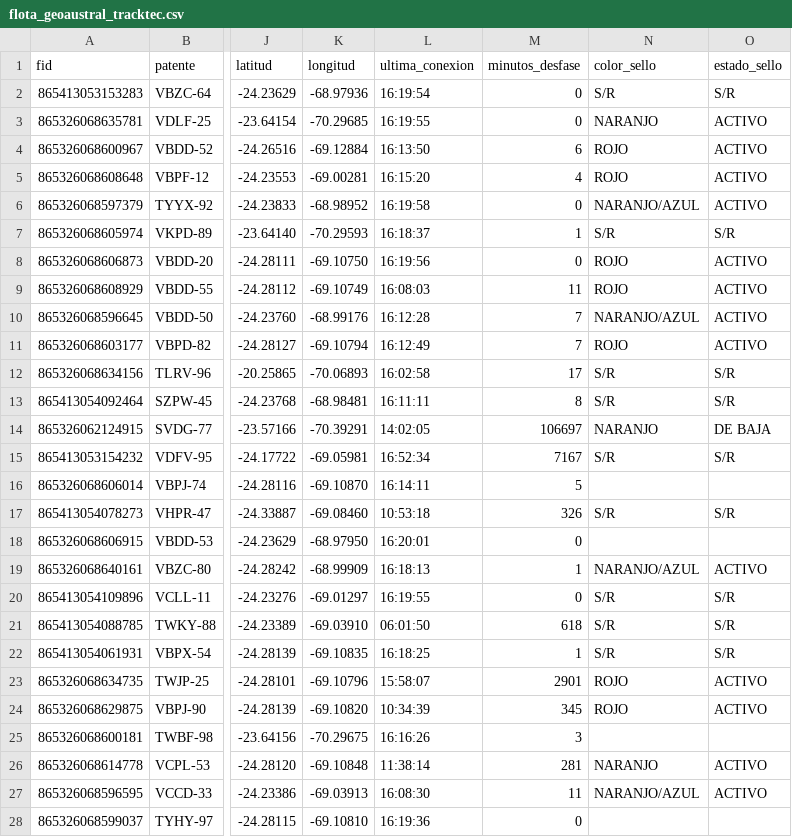
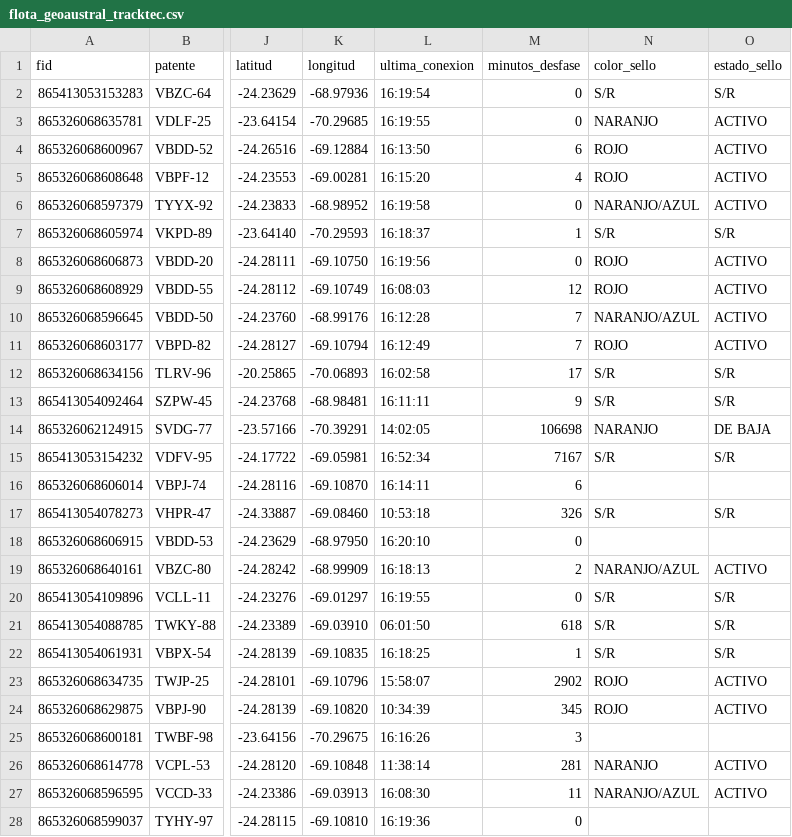
Before and after one commit to benjatus/qgis, a CSV file: flota_geoaustral_tracktec.csv, drawn as a sheet; only a part is shown, gaps mark what is left out; the diff names each change by its address in the sheet, - before the commit and + after, or states it on an @@ line.

Commit message:
Auto-update: 16:20:15

```diff
--- a/flota_geoaustral_tracktec.csv
+++ b/flota_geoaustral_tracktec.csv
-M9 (minutos_desfase): 11
+M9 (minutos_desfase): 12
-M13 (minutos_desfase): 8
+M13 (minutos_desfase): 9
-M14 (minutos_desfase): 106697
+M14 (minutos_desfase): 106698
-M16 (minutos_desfase): 5
+M16 (minutos_desfase): 6
-L18 (ultima_conexion): 16:20:01
+L18 (ultima_conexion): 16:20:10
-M19 (minutos_desfase): 1
+M19 (minutos_desfase): 2
-M23 (minutos_desfase): 2901
+M23 (minutos_desfase): 2902
```
